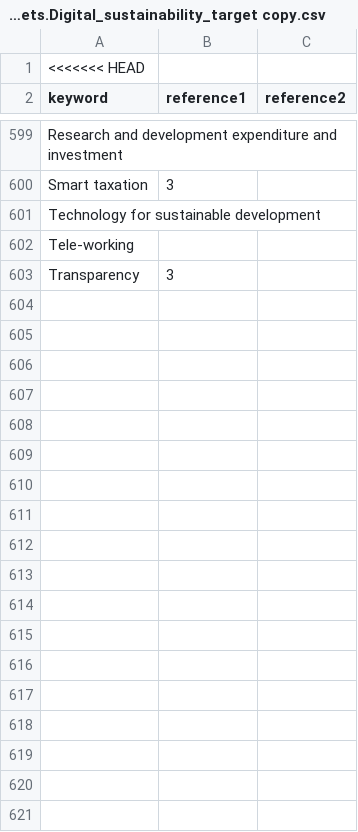
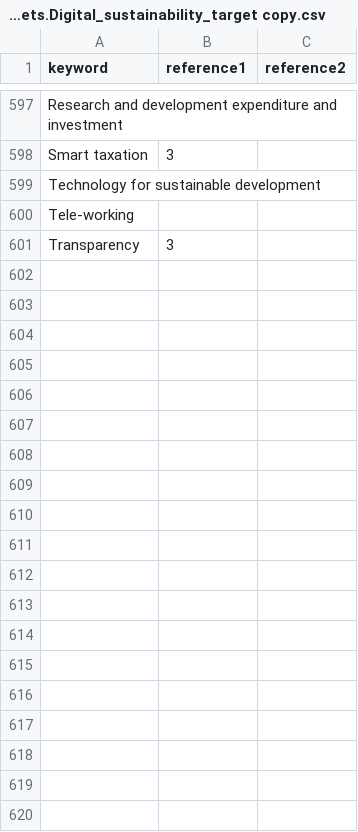
Before and after one commit to Joeyzhang9911/Project_demo, a CSV file: backend/data/sdgtargets.Digital_sustainability_target copy.csv, drawn as a sheet; only a part is shown, gaps mark what is left out; the diff covers the shown part only.

```diff
--- a/backend/data/sdgtargets.Digital_sustainability_target copy.csv
+++ b/backend/data/sdgtargets.Digital_sustainability_target copy.csv
@@ -1,2 +1 @@
-<<<<<<< HEAD
 keyword,reference1,reference2
@@ -603,19 +601 @@ Tele-working,,
 Transparency ,3,
-,,
-,,
-,,
-,,
-,,
-,,
-,,
-,,
-,,
-,,
-,,
-,,
-,,
-,,
-,,
-,,
-,,
-,,
```
Also changed, not shown: 535 removed rows elsewhere in this file, 4 other files.
